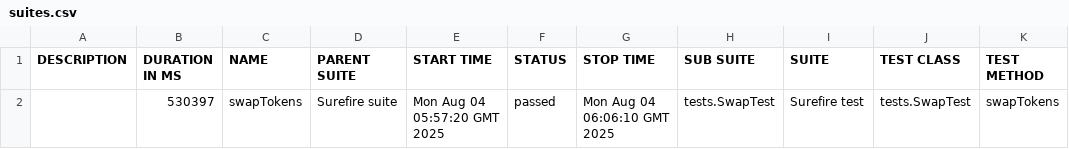
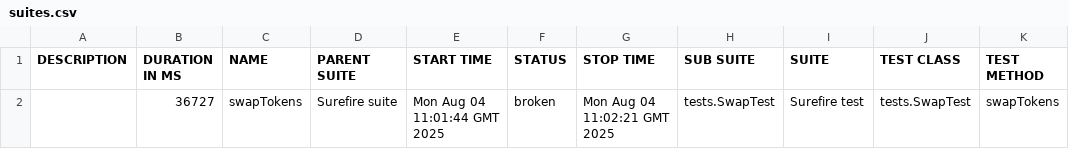
Before and after one commit to Aloshya-QA/AtlantisDEX, a CSV file: 8/data/suites.csv, drawn as a sheet.

```diff
--- a/8/data/suites.csv
+++ b/8/data/suites.csv
@@ -1,2 +1,2 @@
 "DESCRIPTION","DURATION IN MS","NAME","PARENT SUITE","START TIME","STATUS","STOP TIME","SUB SUITE","SUITE","TEST CLASS","TEST METHOD"
-"","530397","swapTokens","Surefire suite","Mon Aug 04 05:57:20 GMT 2025","passed","Mon Aug 04 06:06:10 GMT 2025","tests.SwapTest","Surefire test","tests.SwapTest","swapTokens"
+"","36727","swapTokens","Surefire suite","Mon Aug 04 11:01:44 GMT 2025","broken","Mon Aug 04 11:02:21 GMT 2025","tests.SwapTest","Surefire test","tests.SwapTest","swapTokens"
```
Also changed, not shown: 28 other files.
